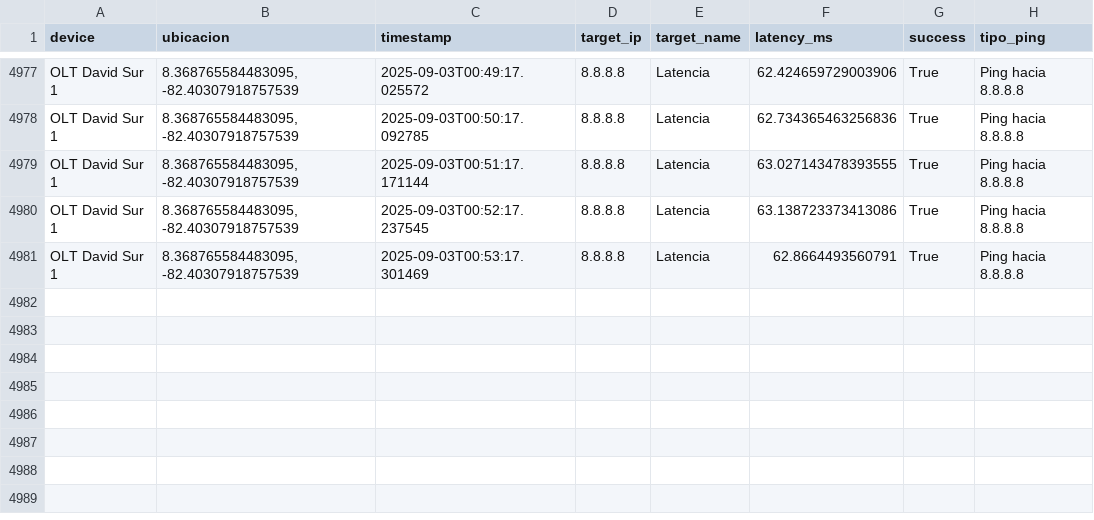
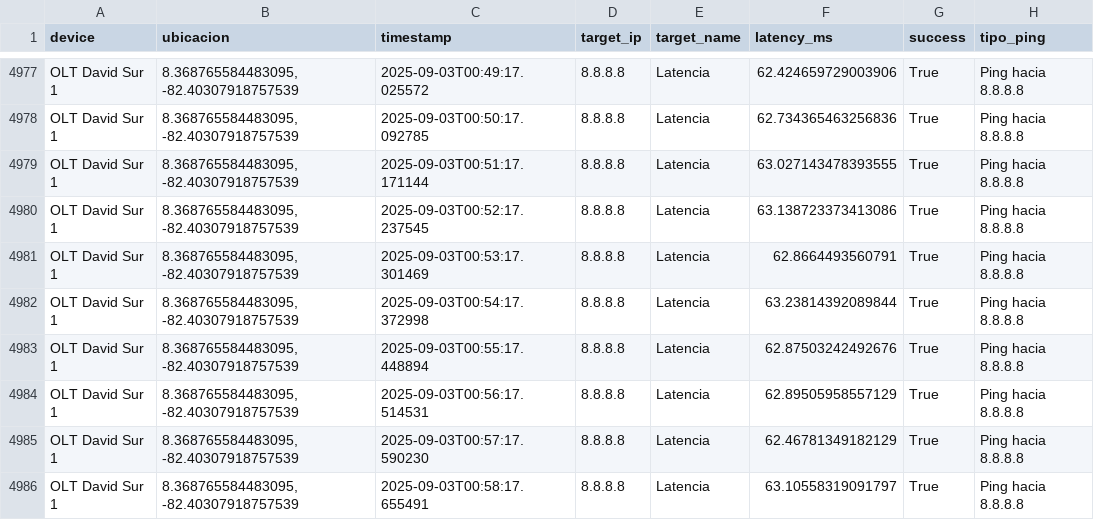
Before and after one commit to NUCsMonitoreo/Sondas-Panama, a CSV file: NUC-SONDA-RIO2/Ping Latencia_OLT David Sur 1.csv, drawn as a sheet; only a part is shown, gaps mark what is left out.

Commit message:
[NUC-SONDA-RIO2] sync 2025-09-03 00:58:47

```diff
--- a/NUC-SONDA-RIO2/Ping Latencia_OLT David Sur 1.csv
+++ b/NUC-SONDA-RIO2/Ping Latencia_OLT David Sur 1.csv
@@ -4981 +4981,6 @@ OLT David Sur 1,"8.368765584483095, -82.40307918757539",2025-09-03T00:52:17.2375
 OLT David Sur 1,"8.368765584483095, -82.40307918757539",2025-09-03T00:53:17.301469,8.8.8.8,Latencia,62.8664493560791,True,Ping hacia 8.8.8.8
+OLT David Sur 1,"8.368765584483095, -82.40307918757539",2025-09-03T00:54:17.372998,8.8.8.8,Latencia,63.23814392089844,True,Ping hacia 8.8.8.8
+OLT David Sur 1,"8.368765584483095, -82.40307918757539",2025-09-03T00:55:17.448894,8.8.8.8,Latencia,62.87503242492676,True,Ping hacia 8.8.8.8
+OLT David Sur 1,"8.368765584483095, -82.40307918757539",2025-09-03T00:56:17.514531,8.8.8.8,Latencia,62.89505958557129,True,Ping hacia 8.8.8.8
+OLT David Sur 1,"8.368765584483095, -82.40307918757539",2025-09-03T00:57:17.590230,8.8.8.8,Latencia,62.46781349182129,True,Ping hacia 8.8.8.8
+OLT David Sur 1,"8.368765584483095, -82.40307918757539",2025-09-03T00:58:17.655491,8.8.8.8,Latencia,63.10558319091797,True,Ping hacia 8.8.8.8
```
Also changed, not shown: NUC-SONDA-RIO2/Speedtest_OLT David Sur 1.csv.
